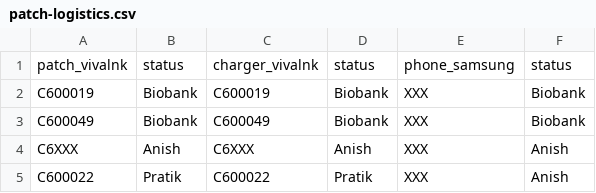
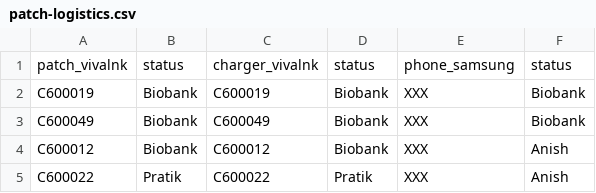
Before and after one commit to shah-in-boots/biobank, a CSV file: patch-logistics.csv, drawn as a sheet.

Commit message:
added additional devices

```diff
--- a/patch-logistics.csv
+++ b/patch-logistics.csv
@@ -3,3 +3,3 @@ C600019	Biobank	C600019	Biobank	XXX	Biobank
 C600049	Biobank	C600049	Biobank	XXX	Biobank
-C6XXX	Anish	C6XXX	Anish	XXX	Anish
+C600012	Biobank	C600012	Biobank	XXX	Anish
 C600022	Pratik	C600022	Pratik	XXX	Anish
```
